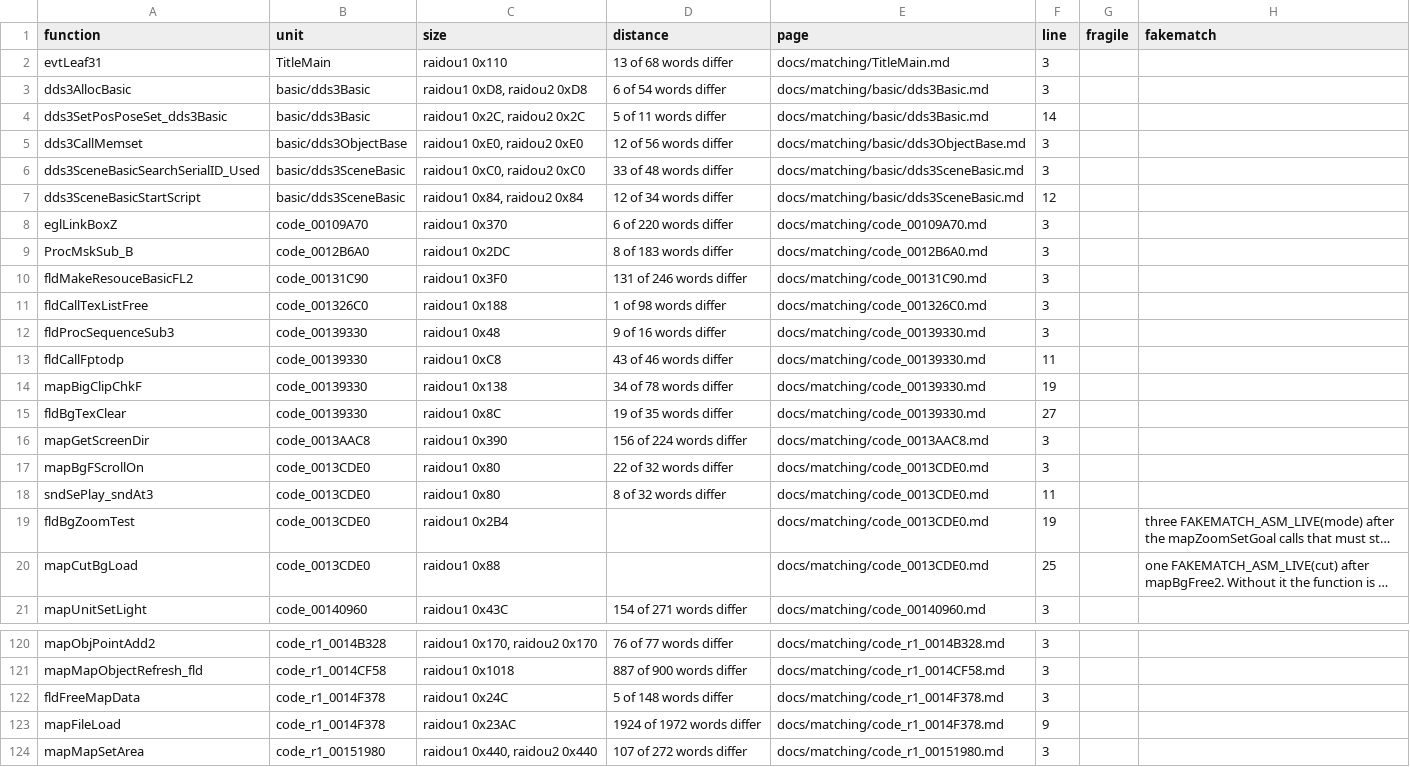
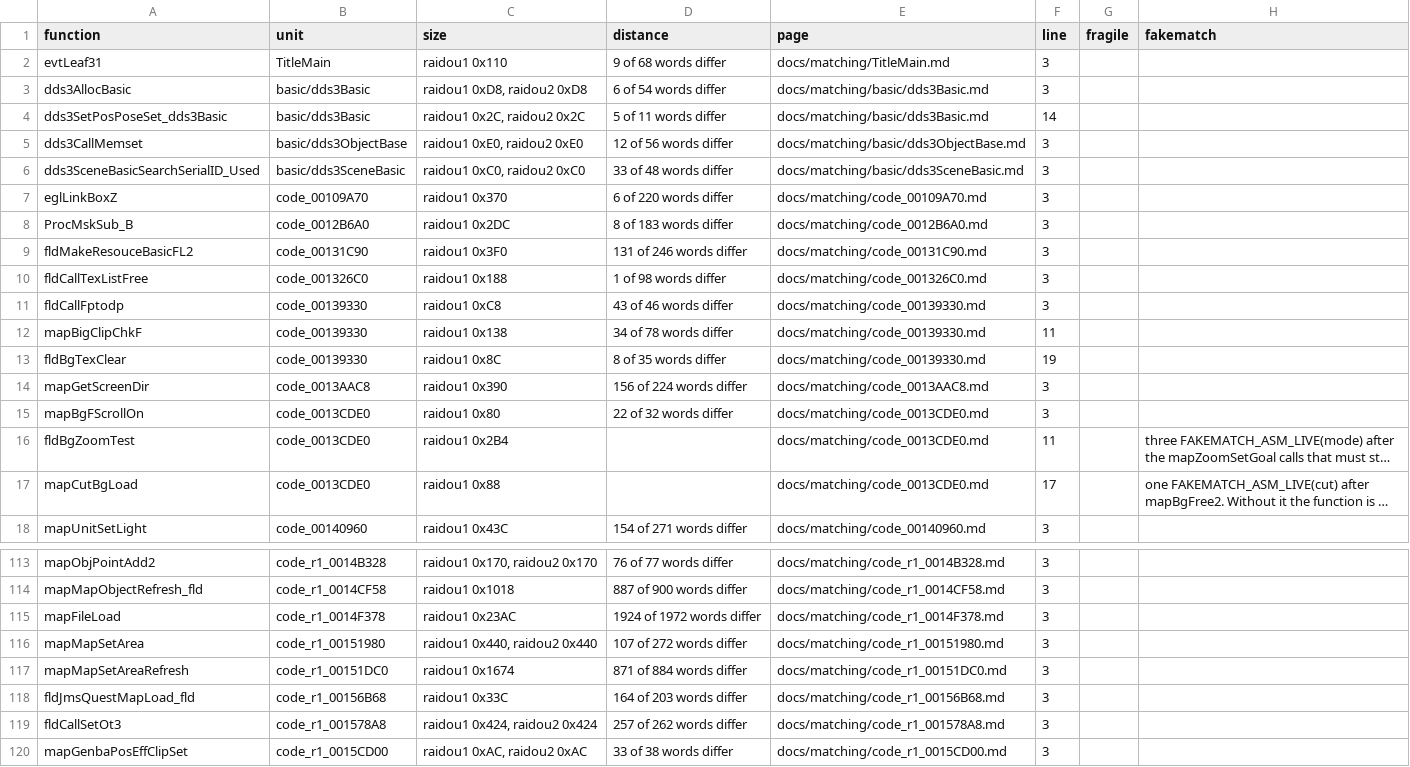
Before and after one commit to Megami-Decomps/raidou-decomp, a TSV file: docs/matching/INDEX.tsv, drawn as a sheet; only a part is shown, gaps mark what is left out; the shorter side is filled out with more unchanged rows; long unchanged cells end in …; removed rows and columns are numbered as before the commit, all else as after; the diff covers the shown part only; the diff names each change by its address in the sheet, - before the commit and + after, or states it on an @@ line.

Commit message:
Add N2-retry batch (21 match, 33 non-matching)

```diff
--- a/docs/matching/INDEX.tsv
+++ b/docs/matching/INDEX.tsv
-D2 (distance): 13 of 68 words differ
+D2 (distance): 9 of 68 words differ
-row 7: dds3SceneBasicStartScript | basic/dds3SceneBasic | raidou1 0x84, raidou2 0x84 | 12 of 34 words differ | docs/matching/basic/dds3SceneBasic.md | 12
-row 12: fldProcSequenceSub3 | code_00139330 | raidou1 0x48 | 9 of 16 words differ | docs/matching/code_00139330.md | 3
-F11 (line): 11
+F11 (line): 3
-F12 (line): 19
+F12 (line): 11
-D13 (distance): 19 of 35 words differ
+D13 (distance): 8 of 35 words differ
-F13 (line): 27
+F13 (line): 19
-row 18: sndSePlay_sndAt3 | code_0013CDE0 | raidou1 0x80 | 8 of 32 words differ | docs/matching/code_0013CDE0.md | 11
-F16 (line): 19
+F16 (line): 11
-F17 (line): 25
+F17 (line): 17
-row 122: fldFreeMapData | code_r1_0014F378 | raidou1 0x24C | 5 of 148 words differ | docs/matching/code_r1_0014F378.md | 3
-F115 (line): 9
+F115 (line): 3
```
Also changed, not shown: 15 removed rows and 48 edited cells elsewhere in this file, 57 other files.
